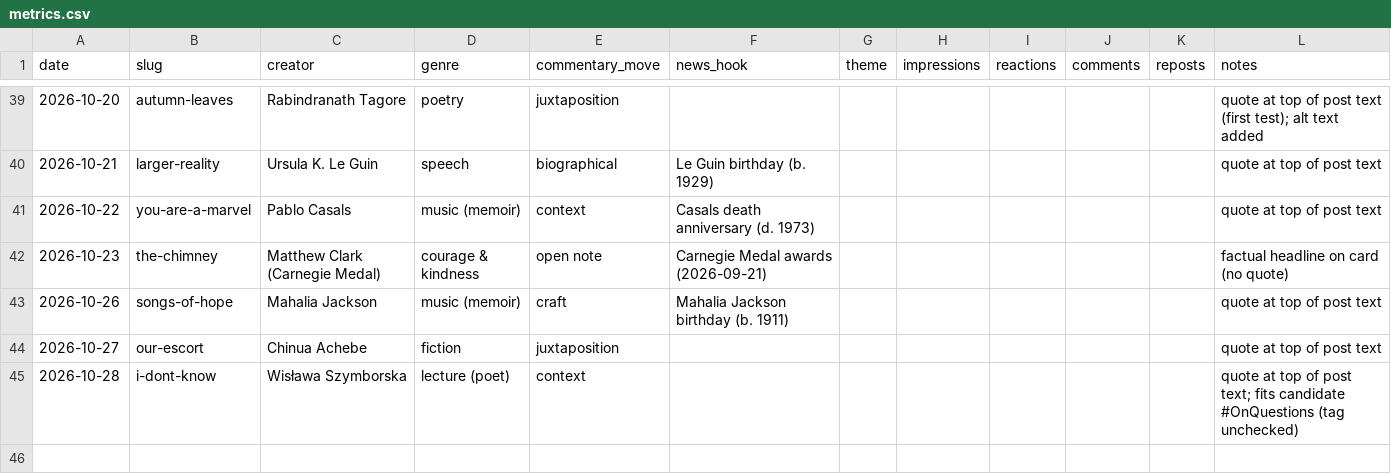
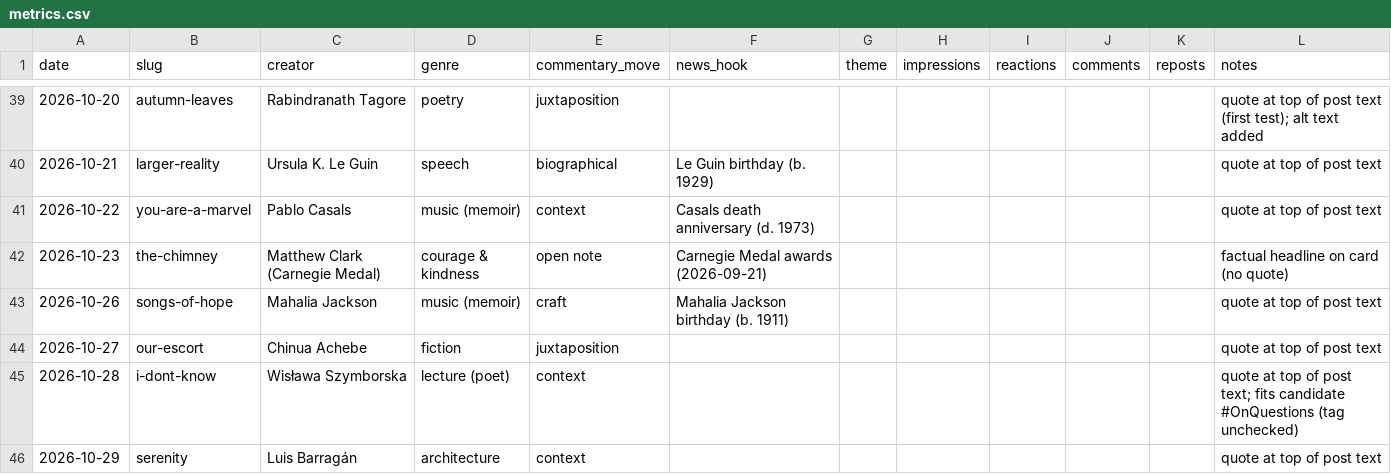
Before and after one commit to miken12r/AI4S, a CSV file: metrics.csv, drawn as a sheet; only a part is shown, gaps mark what is left out; the diff names each change by its address in the sheet, - before the commit and + after, or states it on an @@ line.

```diff
--- a/metrics.csv
+++ b/metrics.csv
+row 46: 2026-10-29 | serenity | Luis Barragán | architecture | context |  |  |  |  |  |  | quote at top of post text
```
Also changed, not shown: 6 other files.
